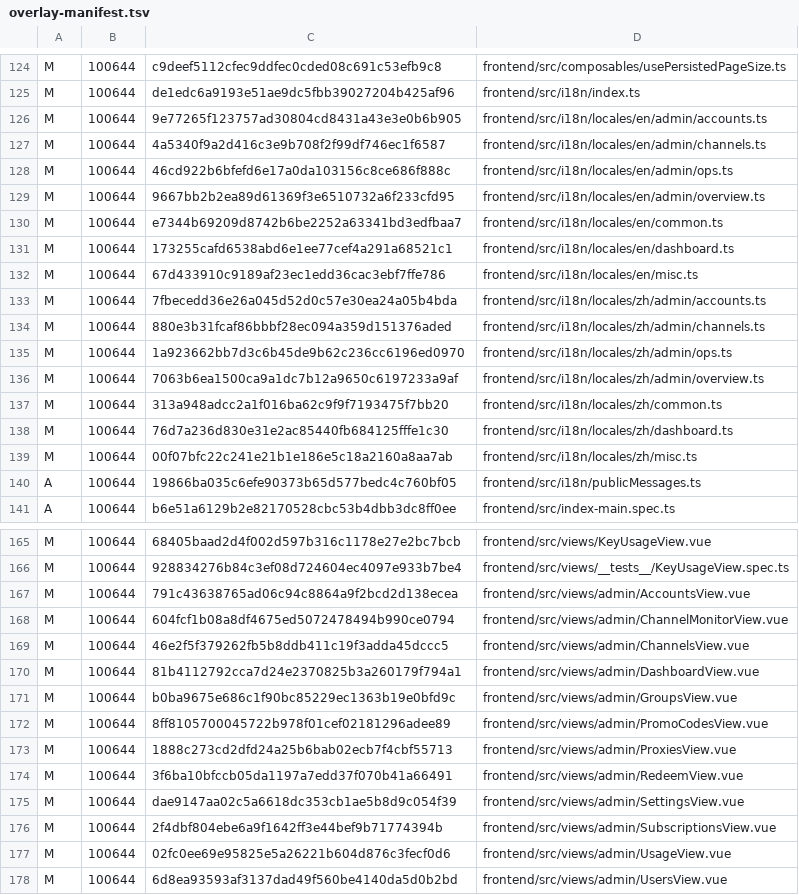
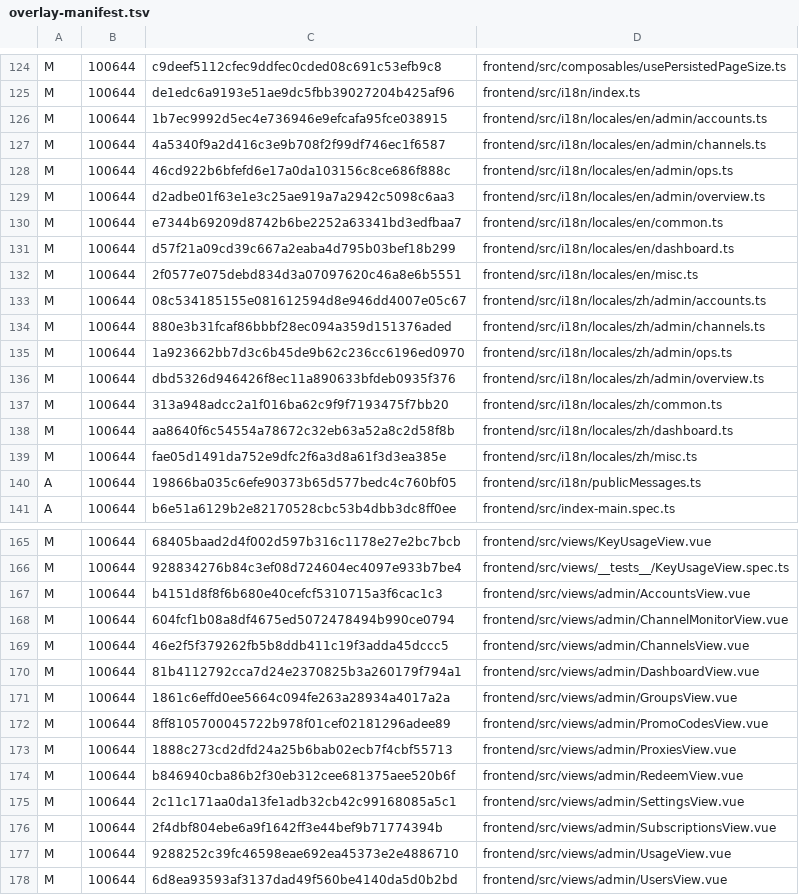
Before and after one commit to KimiChen/wheels, a TSV file: sub2api-plus/overlay-manifest.tsv, drawn as a sheet; only a part is shown, gaps mark what is left out; the diff covers the shown part only.

```diff
--- a/sub2api-plus/overlay-manifest.tsv
+++ b/sub2api-plus/overlay-manifest.tsv
@@ -125,16 +125,16 @@ M	100644	c9deef5112cfec9ddfec0cded08c691c53efb9c8	frontend/src/composables/usePe
 M	100644	de1edc6a9193e51ae9dc5fbb39027204b425af96	frontend/src/i18n/index.ts
-M	100644	9e77265f123757ad30804cd8431a43e3e0b6b905	frontend/src/i18n/locales/en/admin/accounts.ts
+M	100644	1b7ec9992d5ec4e736946e9efcafa95fce038915	frontend/src/i18n/locales/en/admin/accounts.ts
 M	100644	4a5340f9a2d416c3e9b708f2f99df746ec1f6587	frontend/src/i18n/locales/en/admin/channels.ts
 M	100644	46cd922b6bfefd6e17a0da103156c8ce686f888c	frontend/src/i18n/locales/en/admin/ops.ts
-M	100644	9667bb2b2ea89d61369f3e6510732a6f233cfd95	frontend/src/i18n/locales/en/admin/overview.ts
+M	100644	d2adbe01f63e1e3c25ae919a7a2942c5098c6aa3	frontend/src/i18n/locales/en/admin/overview.ts
 M	100644	e7344b69209d8742b6be2252a63341bd3edfbaa7	frontend/src/i18n/locales/en/common.ts
-M	100644	173255cafd6538abd6e1ee77cef4a291a68521c1	frontend/src/i18n/locales/en/dashboard.ts
-M	100644	67d433910c9189af23ec1edd36cac3ebf7ffe786	frontend/src/i18n/locales/en/misc.ts
-M	100644	7fbecedd36e26a045d52d0c57e30ea24a05b4bda	frontend/src/i18n/locales/zh/admin/accounts.ts
+M	100644	d57f21a09cd39c667a2eaba4d795b03bef18b299	frontend/src/i18n/locales/en/dashboard.ts
+M	100644	2f0577e075debd834d3a07097620c46a8e6b5551	frontend/src/i18n/locales/en/misc.ts
+M	100644	08c534185155e081612594d8e946dd4007e05c67	frontend/src/i18n/locales/zh/admin/accounts.ts
 M	100644	880e3b31fcaf86bbbf28ec094a359d151376aded	frontend/src/i18n/locales/zh/admin/channels.ts
 M	100644	1a923662bb7d3c6b45de9b62c236cc6196ed0970	frontend/src/i18n/locales/zh/admin/ops.ts
-M	100644	7063b6ea1500ca9a1dc7b12a9650c6197233a9af	frontend/src/i18n/locales/zh/admin/overview.ts
+M	100644	dbd5326d946426f8ec11a890633bfdeb0935f376	frontend/src/i18n/locales/zh/admin/overview.ts
 M	100644	313a948adcc2a1f016ba62c9f9f7193475f7bb20	frontend/src/i18n/locales/zh/common.ts
-M	100644	76d7a236d830e31e2ac85440fb684125fffe1c30	frontend/src/i18n/locales/zh/dashboard.ts
-M	100644	00f07bfc22c241e21b1e186e5c18a2160a8aa7ab	frontend/src/i18n/locales/zh/misc.ts
+M	100644	aa8640f6c54554a78672c32eb63a52a8c2d58f8b	frontend/src/i18n/locales/zh/dashboard.ts
+M	100644	fae05d1491da752e9dfc2f6a3d8a61f3d3ea385e	frontend/src/i18n/locales/zh/misc.ts
 A	100644	19866ba035c6efe90373b65d577bedc4c760bf05	frontend/src/i18n/publicMessages.ts
@@ -166,3 +166,3 @@ M	100644	68405baad2d4f002d597b316c1178e27e2bc7bcb	frontend/src/views/KeyUsageVie
 M	100644	928834276b84c3ef08d724604ec4097e933b7be4	frontend/src/views/__tests__/KeyUsageView.spec.ts
-M	100644	791c43638765ad06c94c8864a9f2bcd2d138ecea	frontend/src/views/admin/AccountsView.vue
+M	100644	b4151d8f8f6b680e40cefcf5310715a3f6cac1c3	frontend/src/views/admin/AccountsView.vue
 M	100644	604fcf1b08a8df4675ed5072478494b990ce0794	frontend/src/views/admin/ChannelMonitorView.vue
@@ -170,9 +170,9 @@ M	100644	46e2f5f379262fb5b8ddb411c19f3adda45dccc5	frontend/src/views/admin/Chann
 M	100644	81b4112792cca7d24e2370825b3a260179f794a1	frontend/src/views/admin/DashboardView.vue
-M	100644	b0ba9675e686c1f90bc85229ec1363b19e0bfd9c	frontend/src/views/admin/GroupsView.vue
+M	100644	1861c6effd0ee5664c094fe263a28934a4017a2a	frontend/src/views/admin/GroupsView.vue
 M	100644	8ff8105700045722b978f01cef02181296adee89	frontend/src/views/admin/PromoCodesView.vue
 M	100644	1888c273cd2dfd24a25b6bab02ecb7f4cbf55713	frontend/src/views/admin/ProxiesView.vue
-M	100644	3f6ba10bfccb05da1197a7edd37f070b41a66491	frontend/src/views/admin/RedeemView.vue
-M	100644	dae9147aa02c5a6618dc353cb1ae5b8d9c054f39	frontend/src/views/admin/SettingsView.vue
+M	100644	b846940cba86b2f30eb312cee681375aee520b6f	frontend/src/views/admin/RedeemView.vue
+M	100644	2c11c171aa0da13fe1adb32cb42c99168085a5c1	frontend/src/views/admin/SettingsView.vue
 M	100644	2f4dbf804ebe6a9f1642ff3e44bef9b71774394b	frontend/src/views/admin/SubscriptionsView.vue
-M	100644	02fc0ee69e95825e5a26221b604d876c3fecf0d6	frontend/src/views/admin/UsageView.vue
+M	100644	9288252c39fc46598eae692ea45373e2e4886710	frontend/src/views/admin/UsageView.vue
 M	100644	6d8ea93593af3137dad49f560be4140da5d0b2bd	frontend/src/views/admin/UsersView.vue
```
Also changed, not shown: 27 edited cells elsewhere in this file, 38 other files.
